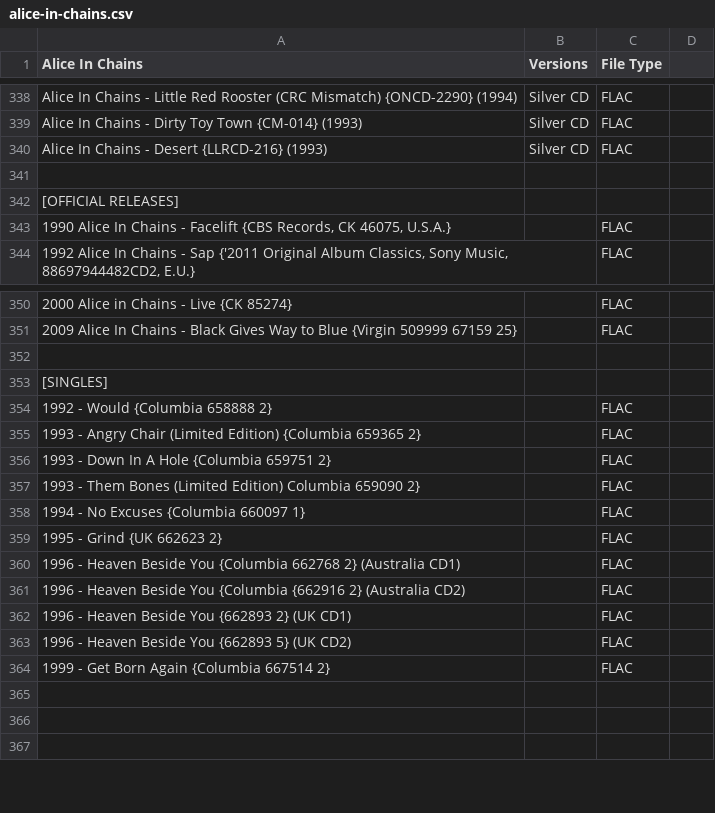
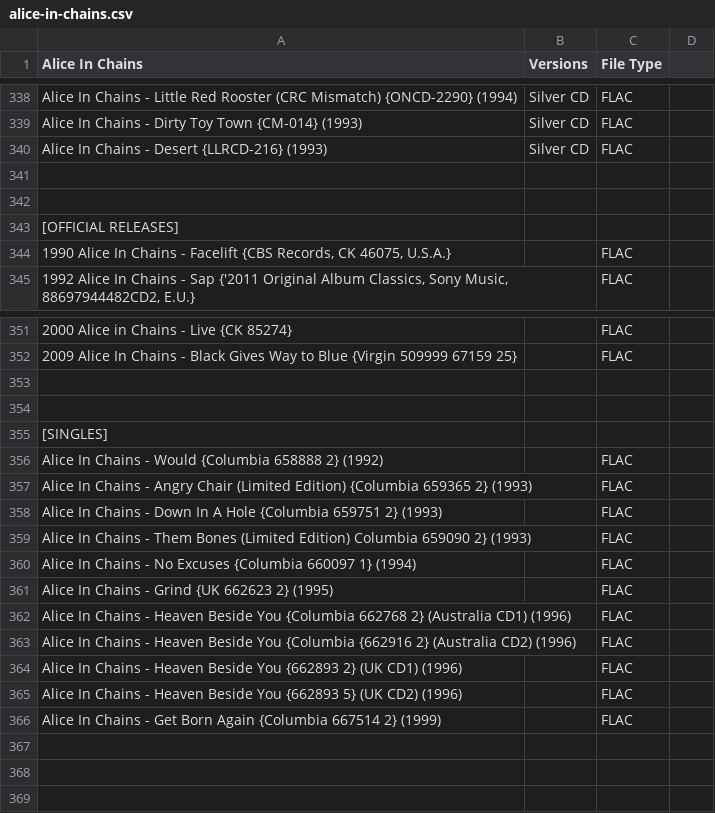
Before and after one commit to dudethatsclassic/shynomi-archive, a CSV file: artists/alice-in-chains.csv, drawn as a sheet; only a part is shown, gaps mark what is left out.

Commit message:
Auto-export CSV: ALICE IN CHAINS

```diff
--- a/artists/alice-in-chains.csv
+++ b/artists/alice-in-chains.csv
@@ -341,2 +341,3 @@ Alice In Chains - Desert {LLRCD-216} (1993),Silver CD,FLAC,
 ,,,
+,,,
 [OFFICIAL RELEASES],,,
@@ -352,14 +353,15 @@ Alice In Chains - Desert {LLRCD-216} (1993),Silver CD,FLAC,
 ,,,
+,,,
 [SINGLES],,,
-1992 - Would {Columbia 658888 2},,FLAC,
-1993 - Angry Chair (Limited Edition) {Columbia 659365 2} ,,FLAC,
-1993 - Down In A Hole {Columbia 659751 2},,FLAC,
-1993 - Them Bones (Limited Edition) Columbia 659090 2},,FLAC,
-1994 - No Excuses {Columbia 660097 1} ,,FLAC,
-1995 - Grind {UK 662623 2},,FLAC,
-1996 - Heaven Beside You {Columbia 662768 2} (Australia CD1),,FLAC,
-1996 - Heaven Beside You {Columbia {662916 2} (Australia CD2),,FLAC,
-1996 - Heaven Beside You {662893 2} (UK CD1),,FLAC,
-1996 - Heaven Beside You {662893 5} (UK CD2),,FLAC,
-1999 - Get Born Again {Columbia 667514 2},,FLAC,
+Alice In Chains - Would {Columbia 658888 2} (1992),,FLAC,
+Alice In Chains - Angry Chair (Limited Edition) {Columbia 659365 2} (1993),,FLAC,
+Alice In Chains - Down In A Hole {Columbia 659751 2} (1993),,FLAC,
+Alice In Chains - Them Bones (Limited Edition) Columbia 659090 2} (1993),,FLAC,
+Alice In Chains - No Excuses {Columbia 660097 1} (1994),,FLAC,
+Alice In Chains - Grind {UK 662623 2} (1995),,FLAC,
+Alice In Chains - Heaven Beside You {Columbia 662768 2} (Australia CD1) (1996),,FLAC,
+Alice In Chains - Heaven Beside You {Columbia {662916 2} (Australia CD2) (1996),,FLAC,
+Alice In Chains - Heaven Beside You {662893 2} (UK CD1) (1996),,FLAC,
+Alice In Chains - Heaven Beside You {662893 5} (UK CD2) (1996),,FLAC,
+Alice In Chains - Get Born Again {Columbia 667514 2} (1999),,FLAC,
 ,,,
```
